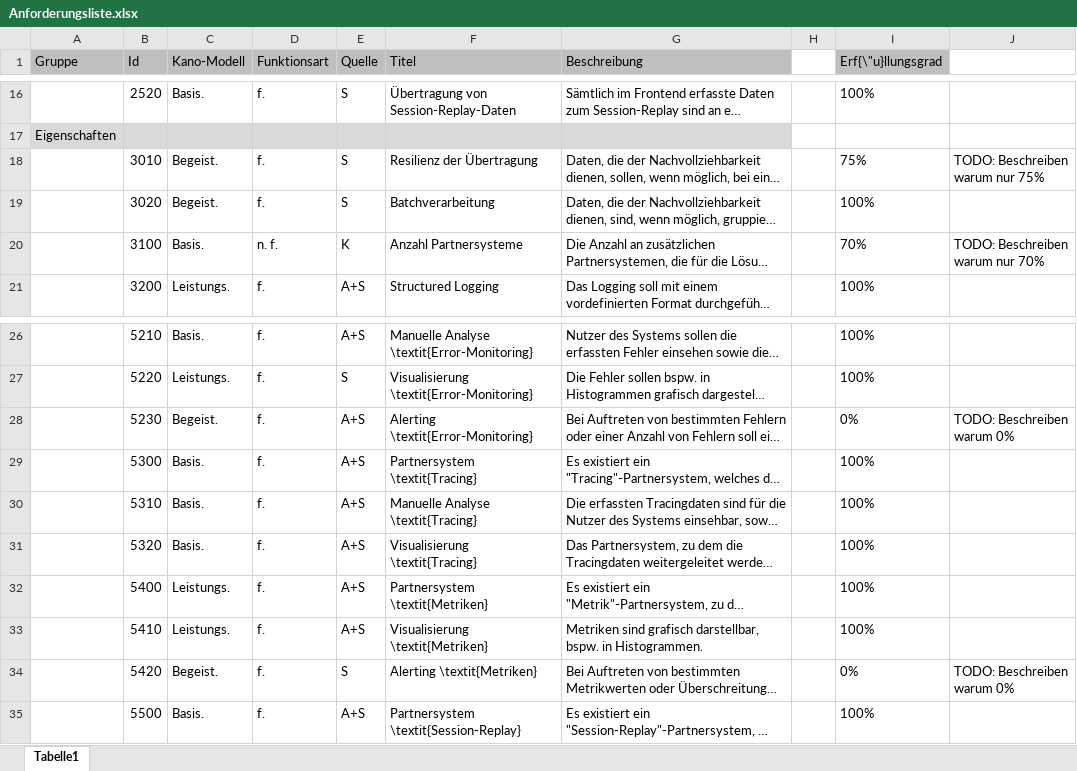
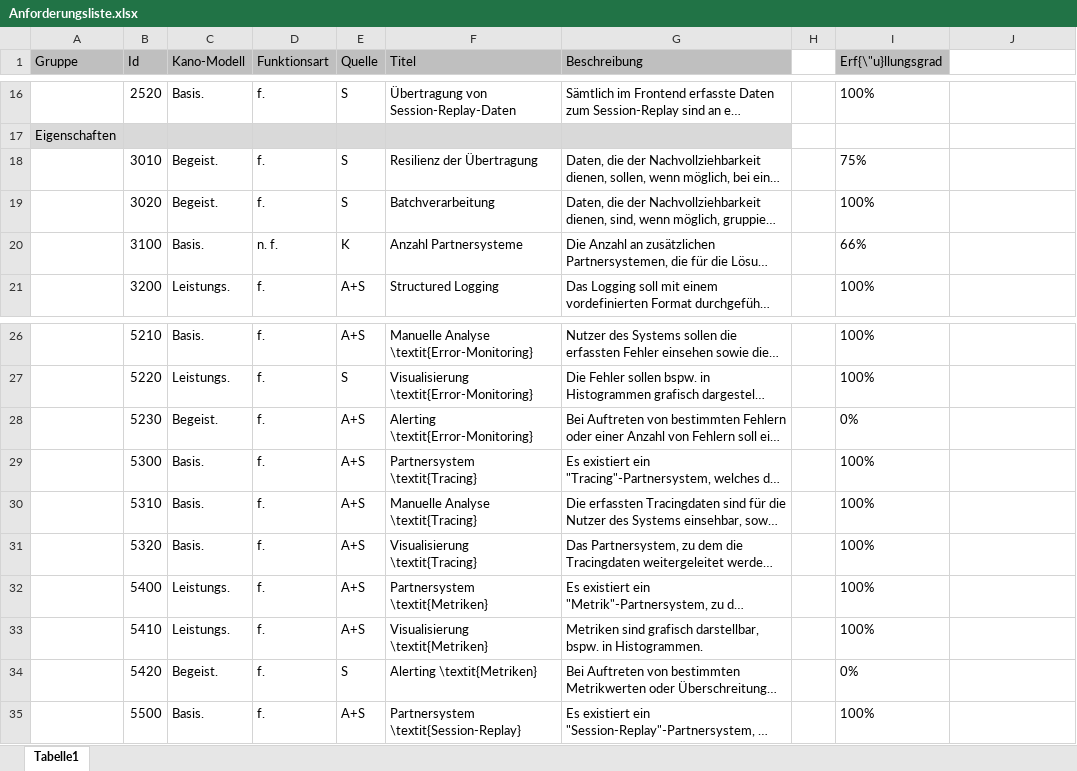
Before and after one commit to JapuDCret/bachelorarbeit, an Excel workbook: data/anforderungsliste/Anforderungsliste.xlsx, sheet Tabelle1, drawn as a sheet; only a part is shown, gaps mark what is left out; long unchanged cells end in …; values as stored, in another font and other column widths than the file's, no borders; the diff names each change by its address in the sheet, - before the commit and + after, or states it on an @@ line.

```diff
--- a/data/anforderungsliste/Anforderungsliste.xlsx (sheet Tabelle1)
+++ b/data/anforderungsliste/Anforderungsliste.xlsx (sheet Tabelle1)
-J18: TODO: Beschreiben warum nur 75%
+J18: (empty)
-I20 (Erf{\"u}llungsgrad): 70%
+I20 (Erf{\"u}llungsgrad): 66%
-J20: TODO: Beschreiben warum nur 70%
+J20: (empty)
-J28: TODO: Beschreiben warum 0%
+J28: (empty)
-J34: TODO: Beschreiben warum 0%
+J34: (empty)
```
Also changed, not shown: 25 other files.
